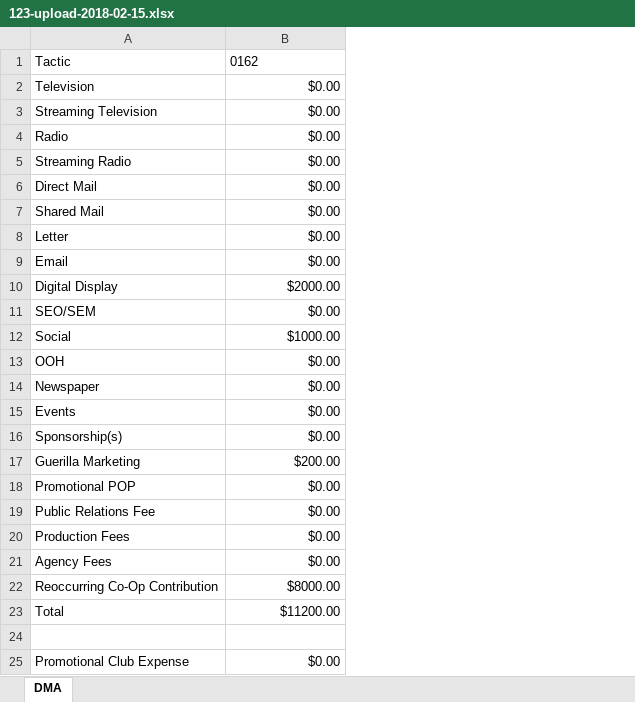
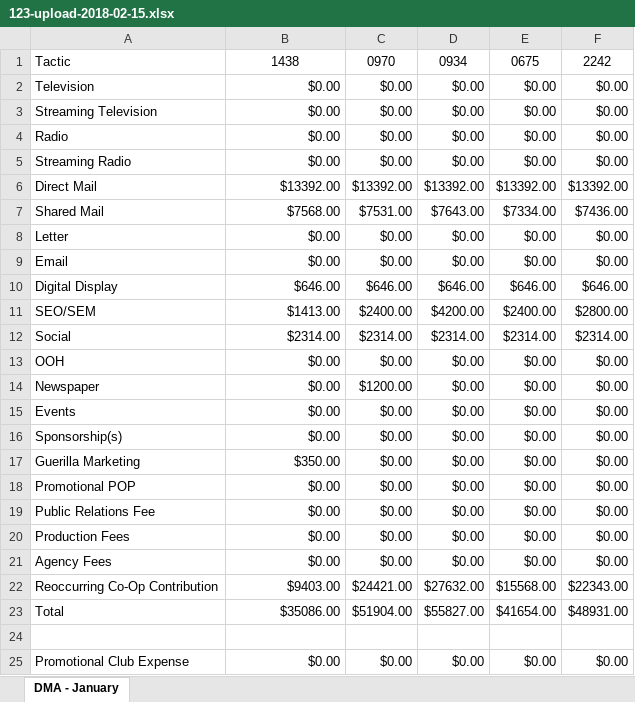
Before and after one commit to mlkayser/PF-MarketingSpend, an Excel workbook: uploads/123-upload-2018-02-15.xlsx, sheet DMA - January, drawn as a sheet; values as stored, in another font and other column widths than the file's, no borders; the diff names each change by its address in the sheet, - before the commit and + after, or states it on an @@ line.

Commit message:
Updated with error handling around sheet name change

```diff
--- a/uploads/123-upload-2018-02-15.xlsx (sheet DMA - January)
+++ b/uploads/123-upload-2018-02-15.xlsx (sheet DMA - January)
-sheet tab: DMA
+sheet tab: DMA - January
+column C, rows 1-25: 0970 | $0.00 | $0.00 | $0.00 | $0.00 | $13392.00 | $7531.00 | $0.00 | $0.00 | $646.00 | $2400.00 | $2314.00 | $0.00 | $1200.00 | $0.00 | $0.00 | $0.00 | $0.00 | $0.00 | $0.00 | $0.00 | $24421.00 | $51904.00 |  | $0.00
+column D, rows 1-25: 0934 | $0.00 | $0.00 | $0.00 | $0.00 | $13392.00 | $7643.00 | $0.00 | $0.00 | $646.00 | $4200.00 | $2314.00 | $0.00 | $0.00 | $0.00 | $0.00 | $0.00 | $0.00 | $0.00 | $0.00 | $0.00 | $27632.00 | $55827.00 |  | $0.00
+column E, rows 1-25: 0675 | $0.00 | $0.00 | $0.00 | $0.00 | $13392.00 | $7334.00 | $0.00 | $0.00 | $646.00 | $2400.00 | $2314.00 | $0.00 | $0.00 | $0.00 | $0.00 | $0.00 | $0.00 | $0.00 | $0.00 | $0.00 | $15568.00 | $41654.00 |  | $0.00
+column F, rows 1-25: 2242 | $0.00 | $0.00 | $0.00 | $0.00 | $13392.00 | $7436.00 | $0.00 | $0.00 | $646.00 | $2800.00 | $2314.00 | $0.00 | $0.00 | $0.00 | $0.00 | $0.00 | $0.00 | $0.00 | $0.00 | $0.00 | $22343.00 | $48931.00 |  | $0.00
-B1: 0162
+B1: 1438
-B1 alignment: left
+B1 alignment: center
-B6: $0.00
+B6: $13392.00
-B7: $0.00
+B7: $7568.00
-B10: $2000.00
+B10: $646.00
-B11: $0.00
+B11: $1413.00
-B12: $1000.00
+B12: $2314.00
-B17: $200.00
+B17: $350.00
-B22: $8000.00
+B22: $9403.00
-B23: $11200.00
+B23: $35086.00
```
Also changed, not shown: 2 other files.
